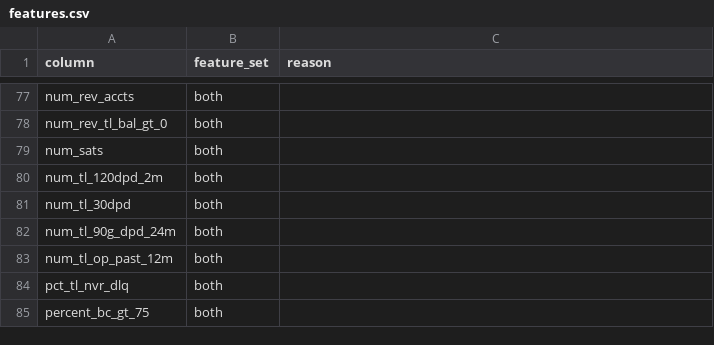
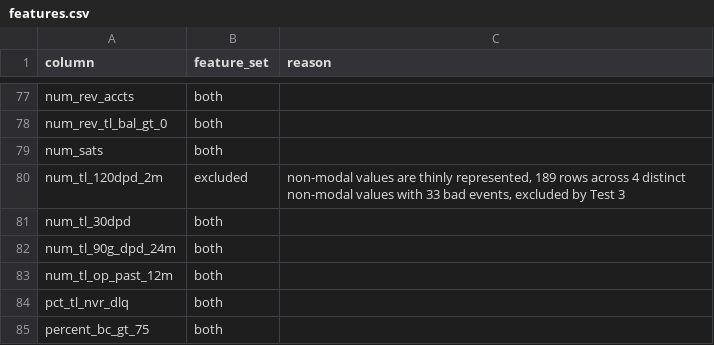
Before and after one commit to djordje-nejkov/credit-risk-pd, a CSV file: docs/features.csv, drawn as a sheet; only a part is shown, gaps mark what is left out.

Commit message:
Extend Test 3 to non-modal row count; exclude num_tl_120dpd_2m

```diff
--- a/docs/features.csv
+++ b/docs/features.csv
@@ -79,3 +79,3 @@ num_rev_tl_bal_gt_0,both,
 num_sats,both,
-num_tl_120dpd_2m,both,
+num_tl_120dpd_2m,excluded,"non-modal values are thinly represented, 189 rows across 4 distinct non-modal values with 33 bad events, excluded by Test 3"
 num_tl_30dpd,both,
```
Also changed, not shown: 2 other files.
